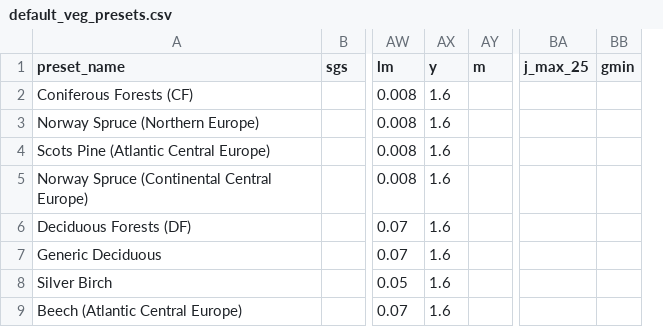
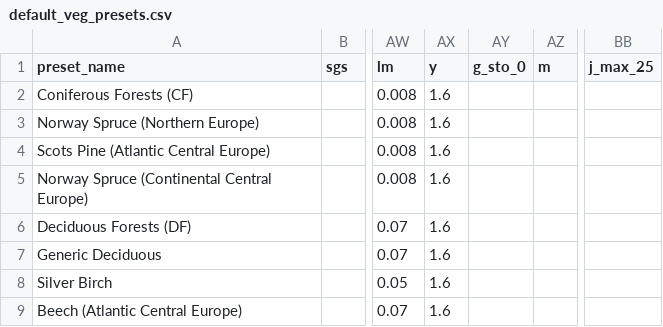
Before and after one commit to DO3SE/DO3SE-UI, a CSV file: resources/default_veg_presets.csv, drawn as a sheet; only a part is shown, gaps mark what is left out; removed rows and columns are numbered as before the commit, all else as after; the diff names each change by its address in the sheet, - before the commit and + after, or states it on an @@ line.

```diff
--- a/resources/default_veg_presets.csv
+++ b/resources/default_veg_presets.csv
+column AY (g_sto_0), empty
-column BB (gmin), empty
```
Also changed, not shown: 4 other files.
